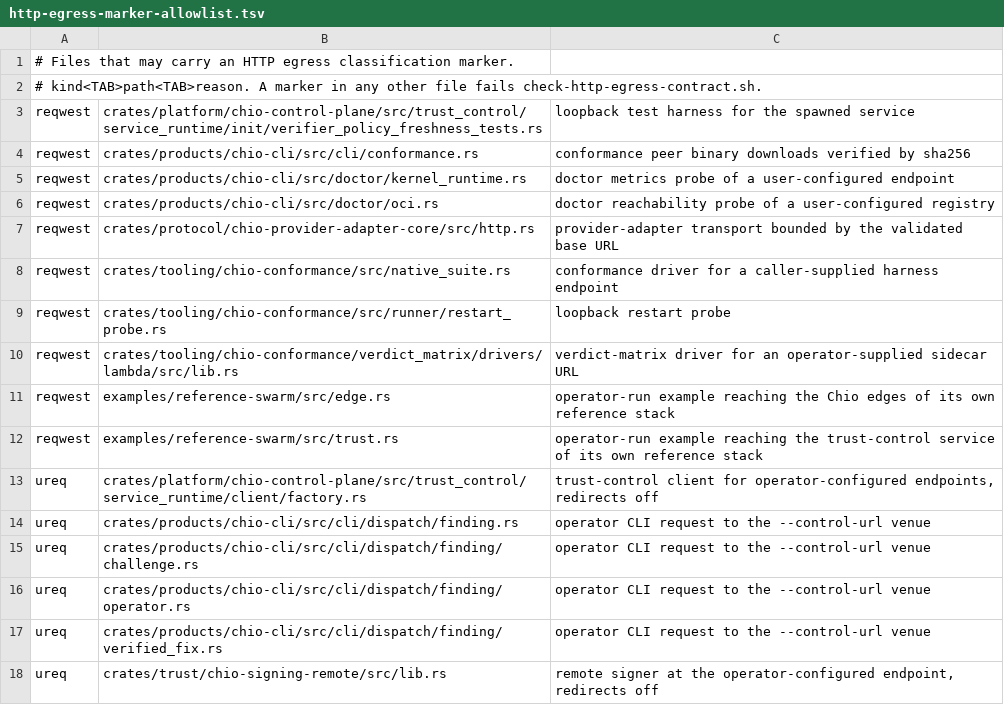
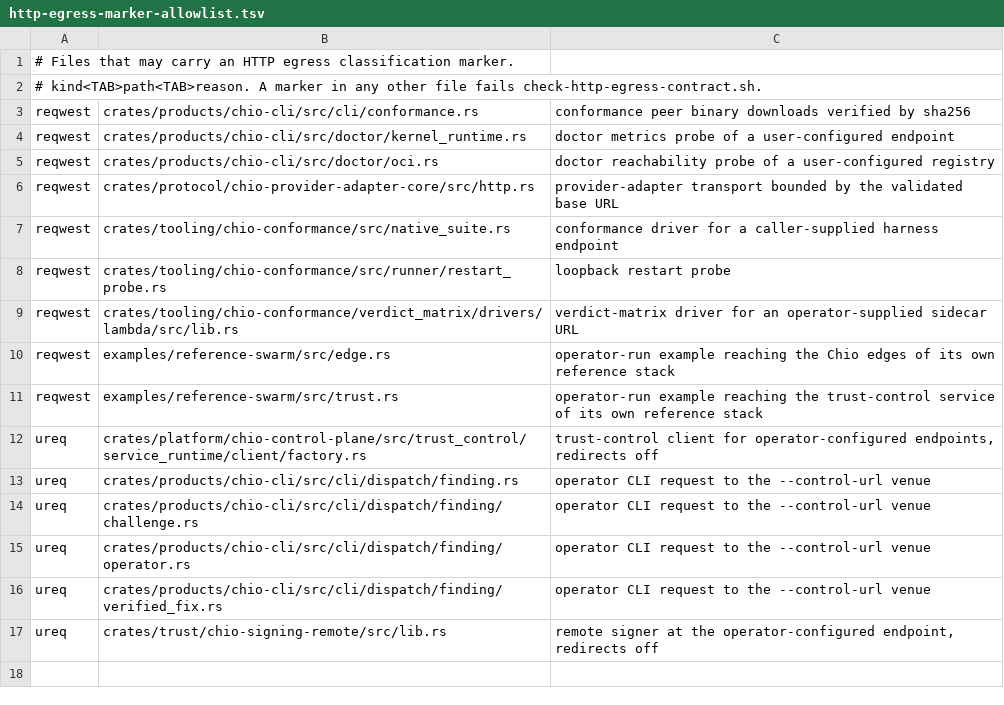
Before and after one commit to bb-connor/arc, a TSV file: scripts/http-egress-marker-allowlist.tsv, drawn as a sheet.

```diff
--- a/scripts/http-egress-marker-allowlist.tsv
+++ b/scripts/http-egress-marker-allowlist.tsv
@@ -2,3 +2,2 @@
 # kind<TAB>path<TAB>reason. A marker in any other file fails check-http-egress-contract.sh.
-reqwest	crates/platform/chio-control-plane/src/trust_control/service_runtime/init/verifier_policy_freshness_tests.rs	loopback test harness for the spawned service
 reqwest	crates/products/chio-cli/src/cli/conformance.rs	conformance peer binary downloads verified by sha256
```
Also changed, not shown: 7 other files.
